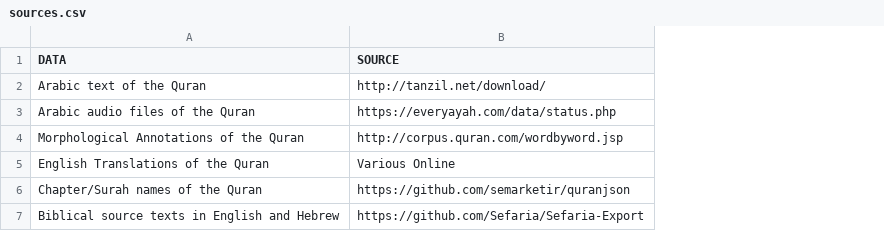
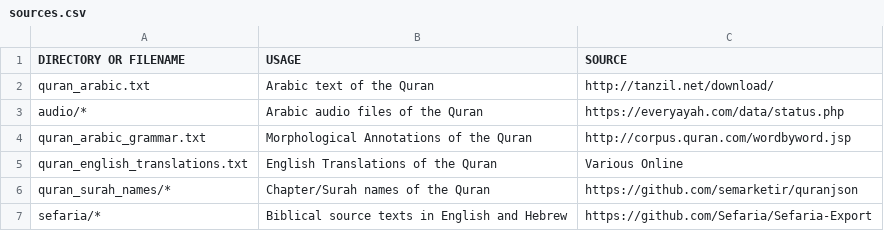
Before and after one commit to mohammedterryjack/quran, a CSV file: raw_data/sources.csv, drawn as a sheet; addresses are those after the commit; the diff names each change by its address in the sheet, - before the commit and + after, or states it on an @@ line.

Commit message:
sources updated

```diff
--- a/raw_data/sources.csv
+++ b/raw_data/sources.csv
+column A (DIRECTORY OR FILENAME), rows 2-7: quran_arabic.txt | audio/* | quran_arabic_grammar.txt | quran_english_translations.txt | quran_surah_names/* | sefaria/*
-B1: DATA
+B1: USAGE
```
